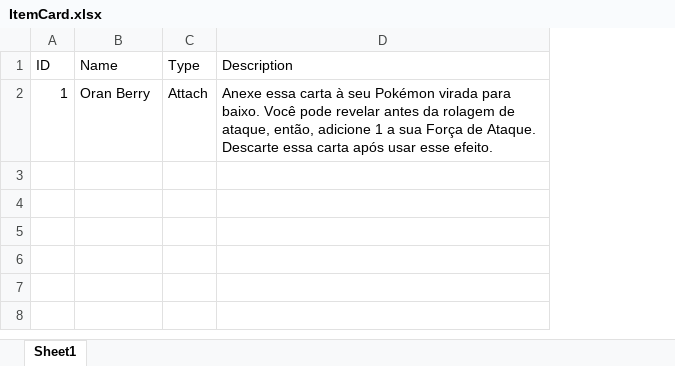
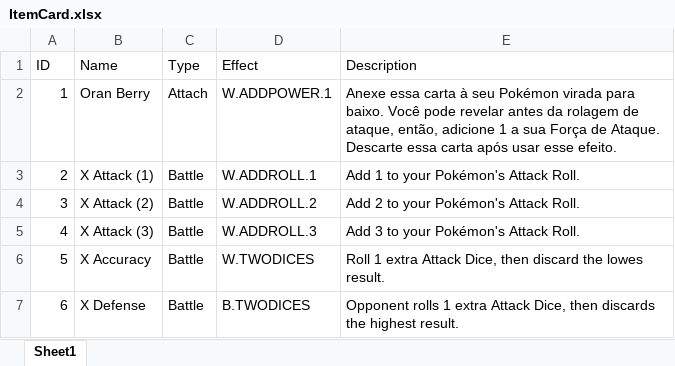
Before and after one commit to kleiigit/projectPokemonMasterSupp, an Excel workbook: Entities/Data/ItemCard.xlsx, sheet Sheet1, drawn as a sheet; values as stored, in another font and other column widths than the file's, no borders; table styles not drawn; the diff names each change by its address in the sheet, - before the commit and + after, or states it on an @@ line.

```diff
--- a/Entities/Data/ItemCard.xlsx (sheet Sheet1)
+++ b/Entities/Data/ItemCard.xlsx (sheet Sheet1)
+column D (Effect), row 2: W.ADDPOWER.1
+row 3: 2 | X Attack (1) | Battle | W.ADDROLL.1 | Add 1 to your Pokémon's Attack Roll.
+row 4: 3 | X Attack (2) | Battle | W.ADDROLL.2 | Add 2 to your Pokémon's Attack Roll.
+row 5: 4 | X Attack (3) | Battle | W.ADDROLL.3 | Add 3 to your Pokémon's Attack Roll.
+row 6: 5 | X Accuracy | Battle | W.TWODICES | Roll 1 extra Attack Dice, then discard the lowes result.
+row 7: 6 | X Defense | Battle | B.TWODICES | Opponent rolls 1 extra Attack Dice, then discards the highest result.
```
Also changed, not shown: Entities/Data/MovesPokemon.xlsx, Entities/Data/Pokemon.xlsx, 15 other files.
